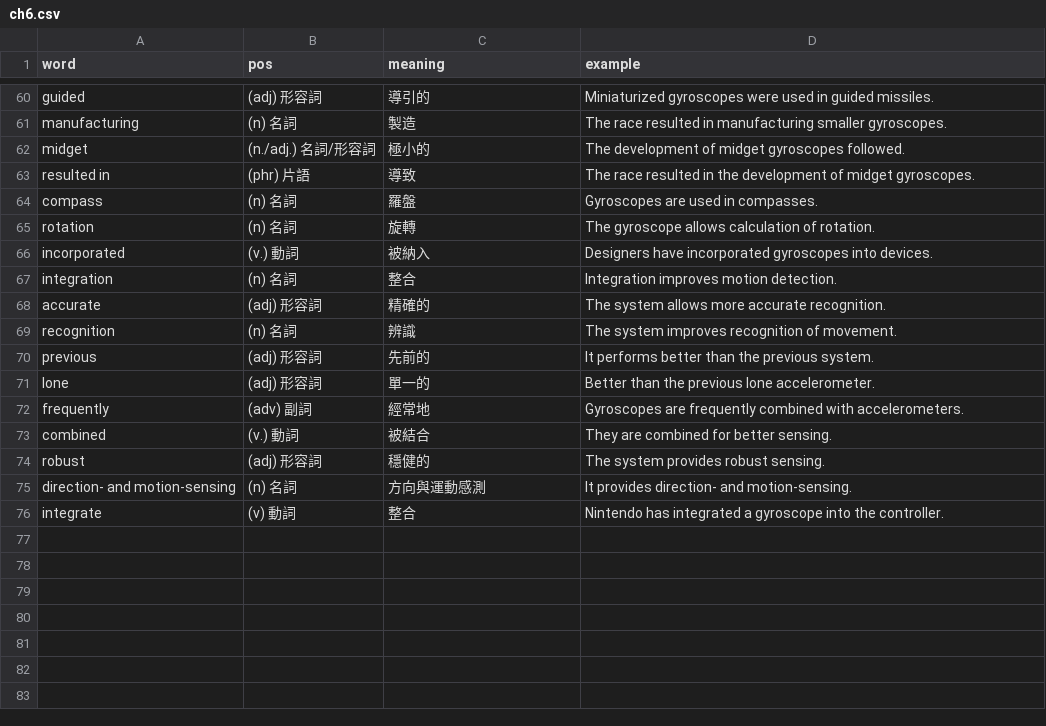
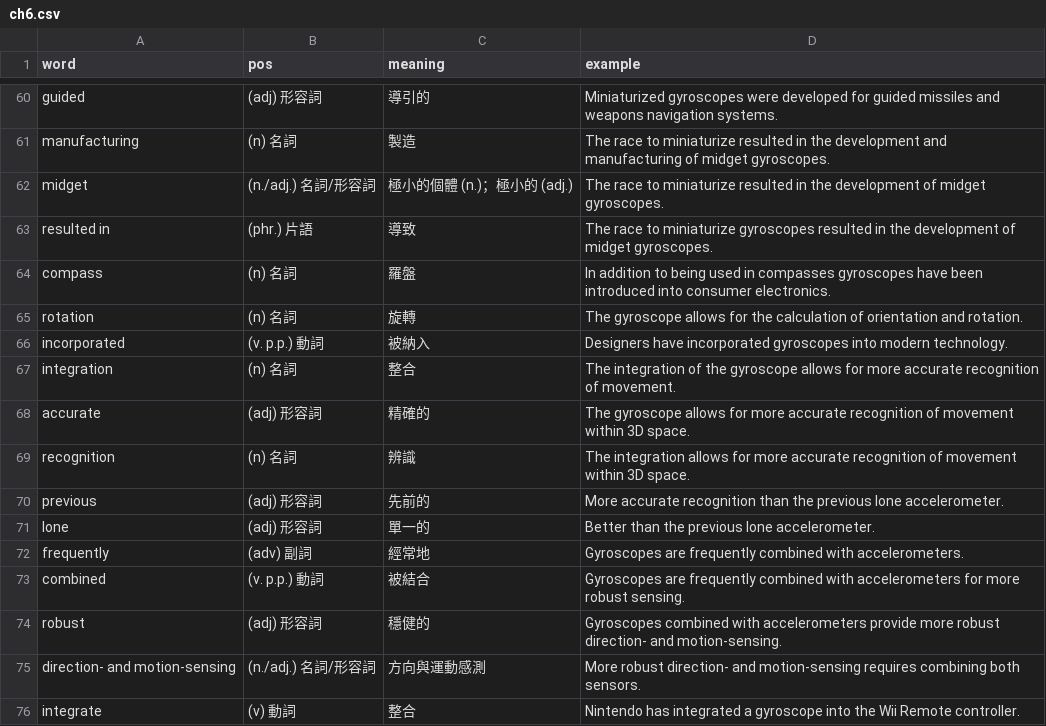
Before and after one commit to glo2913/Science-and-Technology-English-, a CSV file: words/ch6.csv, drawn as a sheet; only a part is shown, gaps mark what is left out; the diff covers the shown part only; the diff names each change by its address in the sheet, - before the commit and + after, or states it on an @@ line.

```diff
--- a/words/ch6.csv
+++ b/words/ch6.csv
-D60 (example): …gyroscopes were used in guided missiles.
+D60 (example): …gyroscopes were developed for guided missiles and weapons navigation systems.
-D61 (example): The race resulted in manufacturing smaller gyroscopes.
+D61 (example): The race to miniaturize resulted in the development and manufacturing of midget gyroscopes.
-C62 (meaning): 極小的
+C62 (meaning): 極小的個體 (n.)；極小的 (adj.)
-D62 (example): The development of midget gyroscopes followed.
+D62 (example): The race to miniaturize resulted in the development of midget gyroscopes.
-B63 (pos): (phr) 片語
+B63 (pos): (phr.) 片語
-D63 (example): The race resulted in…
+D63 (example): The race to miniaturize gyroscopes resulted in…
-D64 (example): Gyroscopes are used in compasses.
+D64 (example): In addition to being used in compasses gyroscopes have been introduced into consumer electronics.
-D65 (example): …gyroscope allows calculation of rotation.
+D65 (example): …gyroscope allows for the calculation of orientation and rotation.
-B66 (pos): (v.) 動詞
+B66 (pos): (v. p.p.) 動詞
-D66 (example): …gyroscopes into devices.
+D66 (example): …gyroscopes into modern technology.
-D67 (example): Integration improves motion detection.
+D67 (example): The integration of the gyroscope allows for more accurate recognition of movement.
-D68 (example): The system allows more accurate recognition.
+D68 (example): The gyroscope allows for more accurate recognition of movement within 3D space.
-D69 (example): The system improves recognition of movement.
+D69 (example): The integration allows for more accurate recognition of movement within 3D space.
-D70 (example): It performs better than the previous system.
+D70 (example): More accurate recognition than the previous lone accelerometer.
-B73 (pos): (v.) 動詞
+B73 (pos): (v. p.p.) 動詞
-D73 (example): They are combined for better sensing.
+D73 (example): Gyroscopes are frequently combined with accelerometers for more robust sensing.
-D74 (example): The system provides robust sensing.
+D74 (example): Gyroscopes combined with accelerometers provide more robust direction- and motion-sensing.
-B75 (pos): (n) 名詞
+B75 (pos): (n./adj.) 名詞/形容詞
-D75 (example): It provides direction- and motion-sensing.
+D75 (example): More robust direction- and motion-sensing requires combining both sensors.
-D76 (example): …into the controller.
+D76 (example): …into the Wii Remote controller.
```
Also changed, not shown: 46 edited cells elsewhere in this file.
